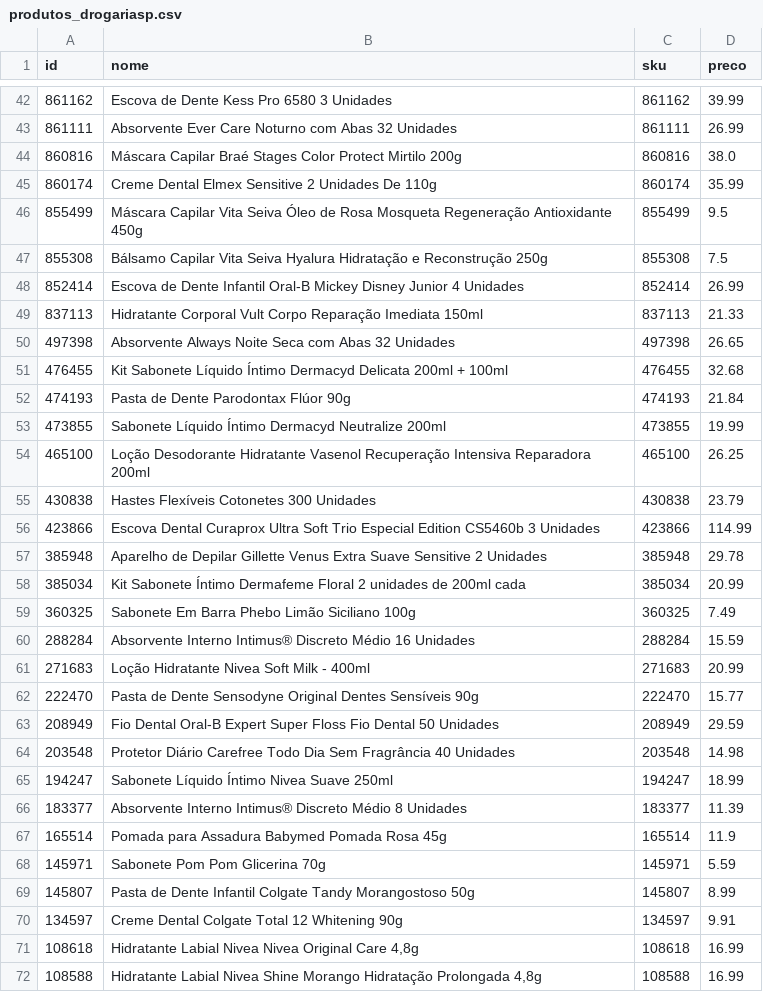
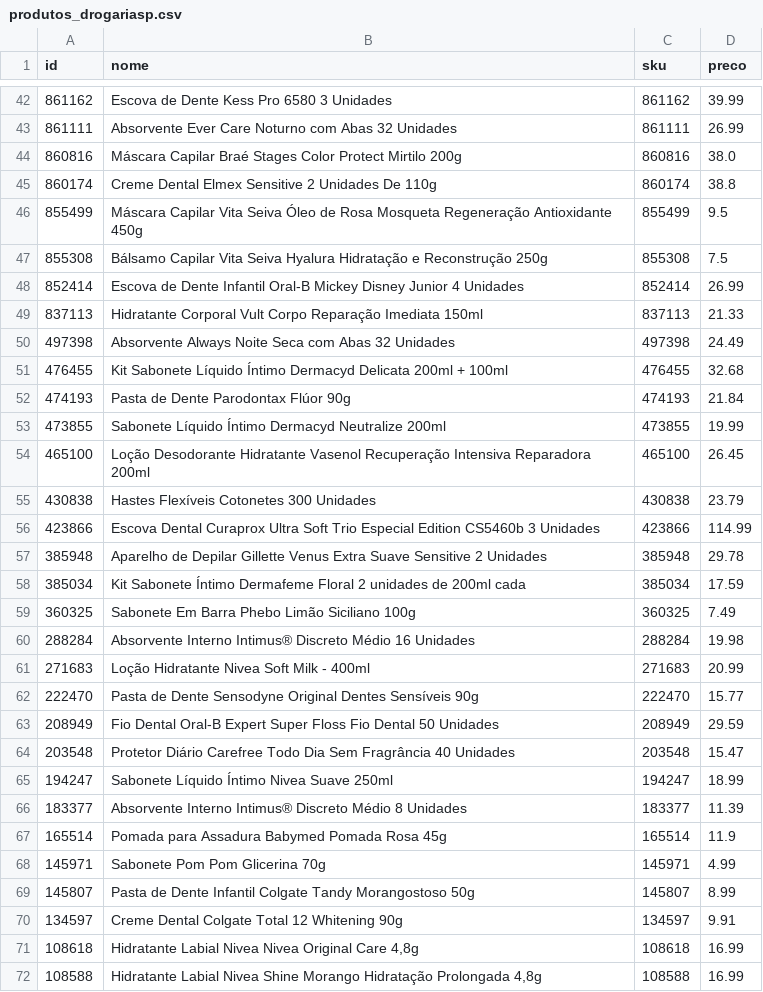
Before and after one commit to maxramonNRM/Coleta_API_DrogariaSP, a CSV file: produtos_drogariasp.csv, drawn as a sheet; only a part is shown, gaps mark what is left out; the diff covers the shown part only.

```diff
--- a/produtos_drogariasp.csv
+++ b/produtos_drogariasp.csv
@@ -44,3 +44,3 @@ id,nome,sku,preco
 860816,Máscara Capilar Braé Stages Color Protect Mirtilo 200g,860816,38.0
-860174,Creme Dental Elmex Sensitive 2 Unidades De 110g,860174,35.99
+860174,Creme Dental Elmex Sensitive 2 Unidades De 110g,860174,38.8
 855499,Máscara Capilar Vita Seiva Óleo de Rosa Mosqueta Regeneração Antioxidante 450g,855499,9.5
@@ -49,3 +49,3 @@ id,nome,sku,preco
 837113,Hidratante Corporal Vult Corpo Reparação Imediata 150ml,837113,21.33
-497398,Absorvente Always Noite Seca com Abas 32 Unidades,497398,26.65
+497398,Absorvente Always Noite Seca com Abas 32 Unidades,497398,24.49
 476455,Kit Sabonete Líquido Íntimo Dermacyd Delicata 200ml + 100ml,476455,32.68
@@ -53,3 +53,3 @@ id,nome,sku,preco
 473855,Sabonete Líquido Íntimo Dermacyd Neutralize 200ml,473855,19.99
-465100,Loção Desodorante Hidratante Vasenol Recuperação Intensiva Reparadora 200ml,465100,26.25
+465100,Loção Desodorante Hidratante Vasenol Recuperação Intensiva Reparadora 200ml,465100,26.45
 430838,Hastes Flexíveis Cotonetes 300 Unidades,430838,23.79
@@ -57,5 +57,5 @@ id,nome,sku,preco
 385948,Aparelho de Depilar Gillette Venus Extra Suave Sensitive 2 Unidades,385948,29.78
-385034,Kit Sabonete Íntimo Dermafeme Floral 2 unidades de 200ml cada,385034,20.99
+385034,Kit Sabonete Íntimo Dermafeme Floral 2 unidades de 200ml cada,385034,17.59
 360325,Sabonete Em Barra Phebo Limão Siciliano 100g,360325,7.49
-288284,Absorvente Interno Intimus® Discreto Médio 16 Unidades,288284,15.59
+288284,Absorvente Interno Intimus® Discreto Médio 16 Unidades,288284,19.98
 271683,Loção Hidratante Nivea Soft Milk - 400ml,271683,20.99
@@ -63,3 +63,3 @@ id,nome,sku,preco
 208949,Fio Dental Oral-B Expert Super Floss Fio Dental 50 Unidades,208949,29.59
-203548,Protetor Diário Carefree Todo Dia Sem Fragrância 40 Unidades,203548,14.98
+203548,Protetor Diário Carefree Todo Dia Sem Fragrância 40 Unidades,203548,15.47
 194247,Sabonete Líquido Íntimo Nivea Suave 250ml,194247,18.99
@@ -67,3 +67,3 @@ id,nome,sku,preco
 165514,Pomada para Assadura Babymed Pomada Rosa 45g,165514,11.9
-145971,Sabonete Pom Pom Glicerina 70g,145971,5.59
+145971,Sabonete Pom Pom Glicerina 70g,145971,4.99
 145807,Pasta de Dente Infantil Colgate Tandy Morangostoso 50g,145807,8.99
```
Also changed, not shown: 26 edited cells elsewhere in this file, 1 other file.
